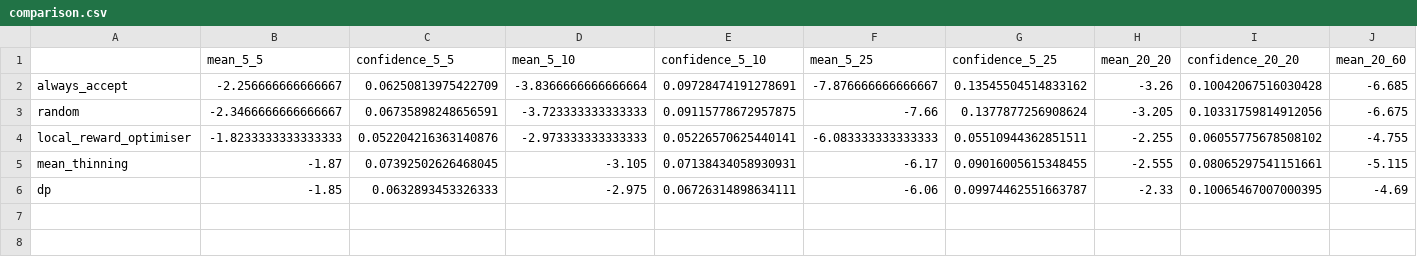
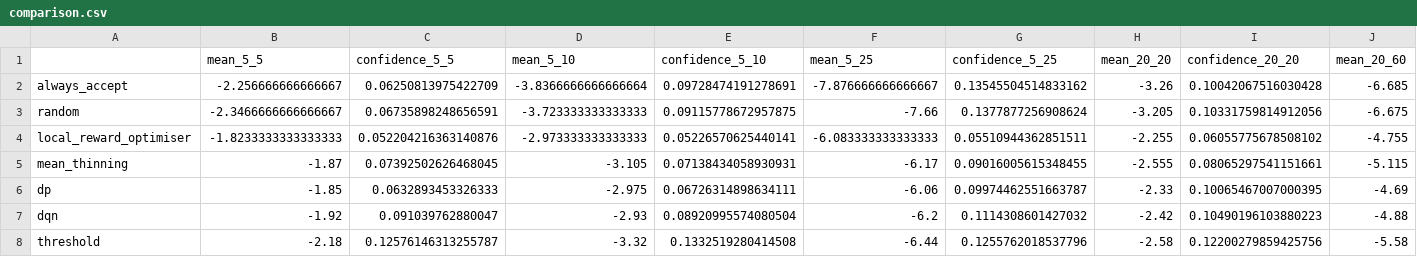
Before and after one commit to varikakasandor/dissertation-balls-into-bins, a CSV file: evaluation/two_thinning/data/comparison.csv, drawn as a sheet; only a part is shown; rows hold the shown columns only; the diff names each change by its address in the sheet, - before the commit and + after, or states it on an @@ line.

```diff
--- a/evaluation/two_thinning/data/comparison.csv
+++ b/evaluation/two_thinning/data/comparison.csv
+row 7: dqn | -1.92 | 0.091039762880047 | -2.93 | 0.08920995574080504 | -6.2 | 0.1114308601427032 | -2.42 | 0.10490196103880223 | -4.88
+row 8: threshold | -2.18 | 0.12576146313255787 | -3.32 | 0.1332519280414508 | -6.44 | 0.1255762018537796 | -2.58 | 0.12200279859425756 | -5.58
```
Also changed, not shown: 6 other files.
